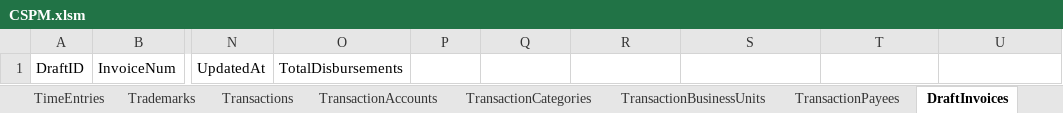
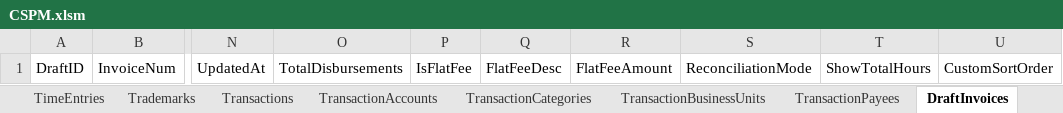
Before and after one commit to Icarus3000/CSPM, an Excel workbook: data/CSPM.xlsm, sheet DraftInvoices, drawn as a sheet; only a part is shown, gaps mark what is left out; values as stored, in another font and other column widths than the file's, no borders; table styles not drawn; the diff names each change by its address in the sheet, - before the commit and + after, or states it on an @@ line.

Commit message:
Snapshot CSPM workspace and release updates

```diff
--- a/data/CSPM.xlsm (sheet DraftInvoices)
+++ b/data/CSPM.xlsm (sheet DraftInvoices)
-P1: (empty)
+P1: IsFlatFee
-Q1: (empty)
+Q1: FlatFeeDesc
-R1: (empty)
+R1: FlatFeeAmount
-S1: (empty)
+S1: ReconciliationMode
-T1: (empty)
+T1: ShowTotalHours
-U1: (empty)
+U1: CustomSortOrder
```
Also changed, not shown: 47 other files.
